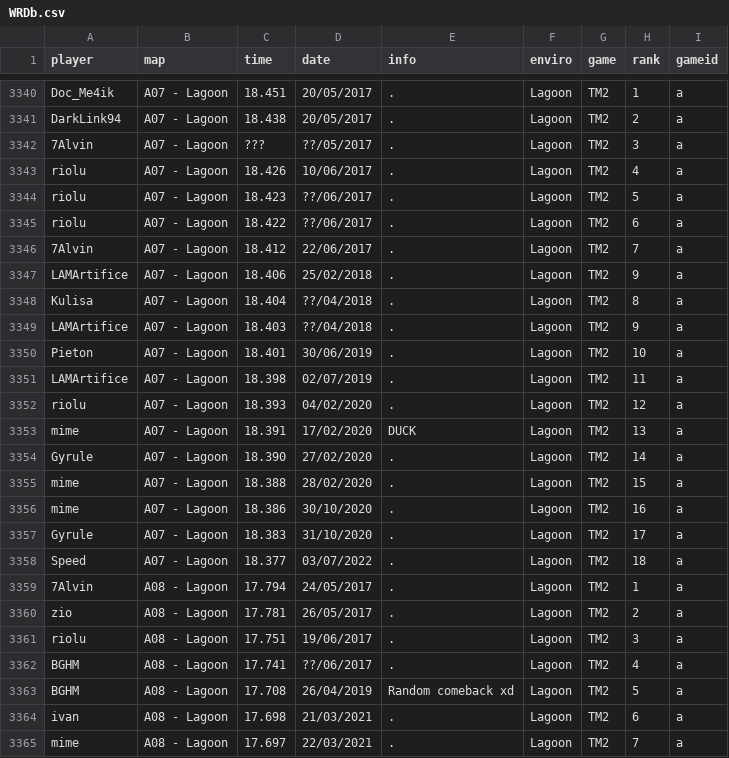
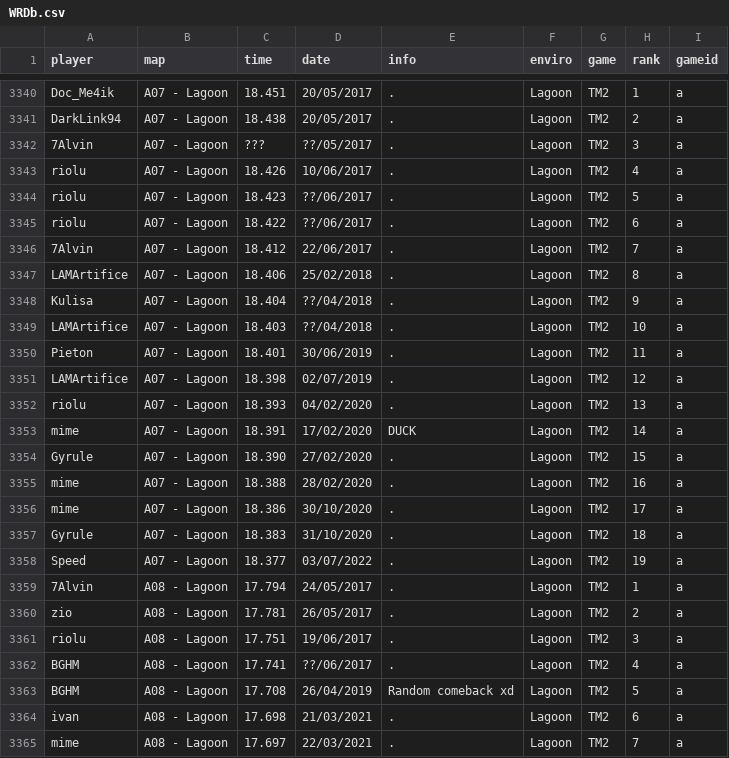
Before and after one commit to Loupphok/TWRC, a CSV file: data/WRDb.csv, drawn as a sheet; only a part is shown, gaps mark what is left out.

Commit message:
woops

```diff
--- a/data/WRDb.csv
+++ b/data/WRDb.csv
@@ -3346,14 +3346,14 @@ riolu;A07 - Lagoon;18.422;??/06/2017;.;Lagoon;TM2;6;a
 7Alvin;A07 - Lagoon;18.412;22/06/2017;.;Lagoon;TM2;7;a
-LAMArtifice;A07 - Lagoon;18.406;25/02/2018;.;Lagoon;TM2;9;a
-Kulisa;A07 - Lagoon;18.404;??/04/2018;.;Lagoon;TM2;8;a
-LAMArtifice;A07 - Lagoon;18.403;??/04/2018;.;Lagoon;TM2;9;a
-Pieton;A07 - Lagoon;18.401;30/06/2019;.;Lagoon;TM2;10;a
-LAMArtifice;A07 - Lagoon;18.398;02/07/2019;.;Lagoon;TM2;11;a
-riolu;A07 - Lagoon;18.393;04/02/2020;.;Lagoon;TM2;12;a
-mime;A07 - Lagoon;18.391;17/02/2020;DUCK;Lagoon;TM2;13;a
-Gyrule;A07 - Lagoon;18.390;27/02/2020;.;Lagoon;TM2;14;a
-mime;A07 - Lagoon;18.388;28/02/2020;.;Lagoon;TM2;15;a
-mime;A07 - Lagoon;18.386;30/10/2020;.;Lagoon;TM2;16;a
-Gyrule;A07 - Lagoon;18.383;31/10/2020;.;Lagoon;TM2;17;a
-Speed;A07 - Lagoon;18.377;03/07/2022;.;Lagoon;TM2;18;a
+LAMArtifice;A07 - Lagoon;18.406;25/02/2018;.;Lagoon;TM2;8;a
+Kulisa;A07 - Lagoon;18.404;??/04/2018;.;Lagoon;TM2;9;a
+LAMArtifice;A07 - Lagoon;18.403;??/04/2018;.;Lagoon;TM2;10;a
+Pieton;A07 - Lagoon;18.401;30/06/2019;.;Lagoon;TM2;11;a
+LAMArtifice;A07 - Lagoon;18.398;02/07/2019;.;Lagoon;TM2;12;a
+riolu;A07 - Lagoon;18.393;04/02/2020;.;Lagoon;TM2;13;a
+mime;A07 - Lagoon;18.391;17/02/2020;DUCK;Lagoon;TM2;14;a
+Gyrule;A07 - Lagoon;18.390;27/02/2020;.;Lagoon;TM2;15;a
+mime;A07 - Lagoon;18.388;28/02/2020;.;Lagoon;TM2;16;a
+mime;A07 - Lagoon;18.386;30/10/2020;.;Lagoon;TM2;17;a
+Gyrule;A07 - Lagoon;18.383;31/10/2020;.;Lagoon;TM2;18;a
+Speed;A07 - Lagoon;18.377;03/07/2022;.;Lagoon;TM2;19;a
 7Alvin;A08 - Lagoon;17.794;24/05/2017;.;Lagoon;TM2;1;a
```
